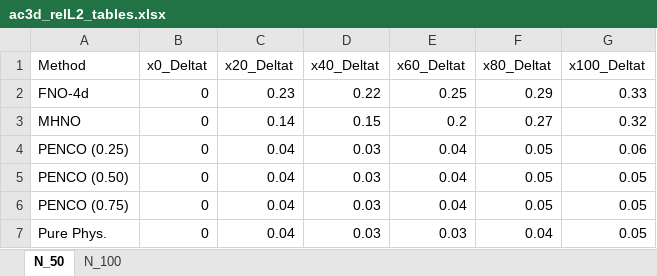
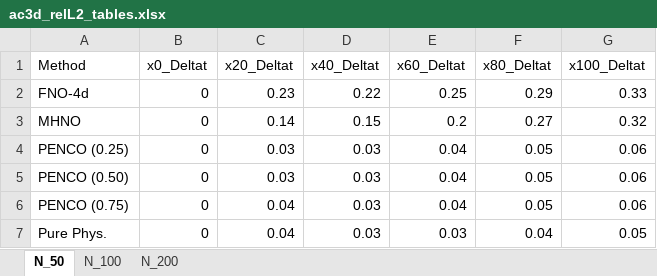
Before and after one commit to MBamdad/PENCO, an Excel workbook: AC3D_Hybrid/hybrid_ac3d/AC3d_results/ac3d_relL2_tables.xlsx, sheet N_50, drawn as a sheet; values as stored, in another font and other column widths than the file's, no borders; the diff names each change by its address in the sheet, - before the commit and + after, or states it on an @@ line.

```diff
--- a/AC3D_Hybrid/hybrid_ac3d/AC3d_results/ac3d_relL2_tables.xlsx (sheet N_50)
+++ b/AC3D_Hybrid/hybrid_ac3d/AC3d_results/ac3d_relL2_tables.xlsx (sheet N_50)
+sheet tab: N_200
-C4:C5 (x20_Deltat): 0.04
+C4:C5 (x20_Deltat): 0.03
-G5:G6 (x100_Deltat): 0.05
+G5:G6 (x100_Deltat): 0.06
```
Also changed, not shown: sheet N_100, 5 other files.
